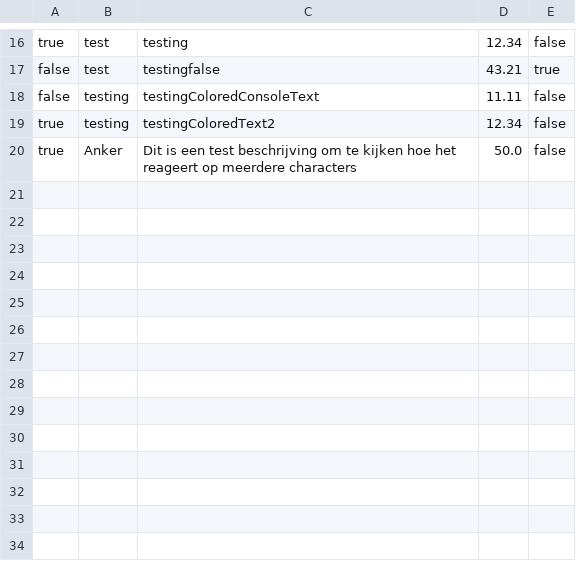
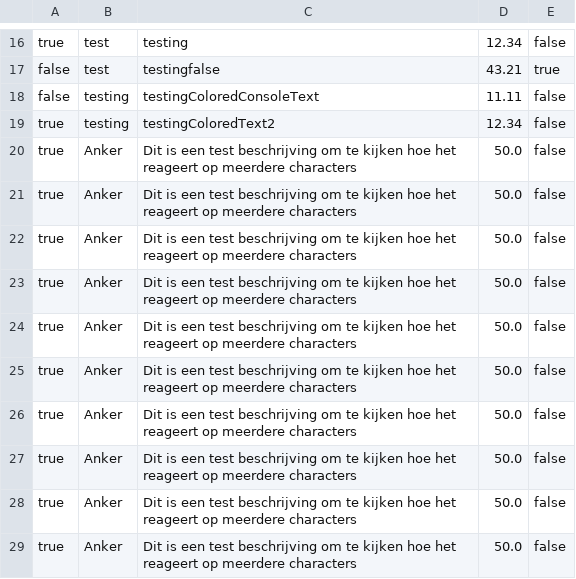
Before and after one commit to DKnightAnon/OPT-project-1, a CSV file: out/production/OPT-project-1/CSV_Files/opties.csv, drawn as a sheet; only a part is shown, gaps mark what is left out; the diff names each change by its address in the sheet, - before the commit and + after, or states it on an @@ line.

```diff
--- a/out/production/OPT-project-1/CSV_Files/opties.csv
+++ b/out/production/OPT-project-1/CSV_Files/opties.csv
+row 21: true | Anker | Dit is een test beschrijving om te kijken hoe het reageert op meerdere characters | 50.0 | false
+row 22: true | Anker | Dit is een test beschrijving om te kijken hoe het reageert op meerdere characters | 50.0 | false
+row 23: true | Anker | Dit is een test beschrijving om te kijken hoe het reageert op meerdere characters | 50.0 | false
+row 24: true | Anker | Dit is een test beschrijving om te kijken hoe het reageert op meerdere characters | 50.0 | false
+row 25: true | Anker | Dit is een test beschrijving om te kijken hoe het reageert op meerdere characters | 50.0 | false
+row 26: true | Anker | Dit is een test beschrijving om te kijken hoe het reageert op meerdere characters | 50.0 | false
+row 27: true | Anker | Dit is een test beschrijving om te kijken hoe het reageert op meerdere characters | 50.0 | false
+row 28: true | Anker | Dit is een test beschrijving om te kijken hoe het reageert op meerdere characters | 50.0 | false
+row 29: true | Anker | Dit is een test beschrijving om te kijken hoe het reageert op meerdere characters | 50.0 | false
```
Also changed, not shown: ShipFlexcode/src/CSV_Files/opties.csv, 6 other files.
